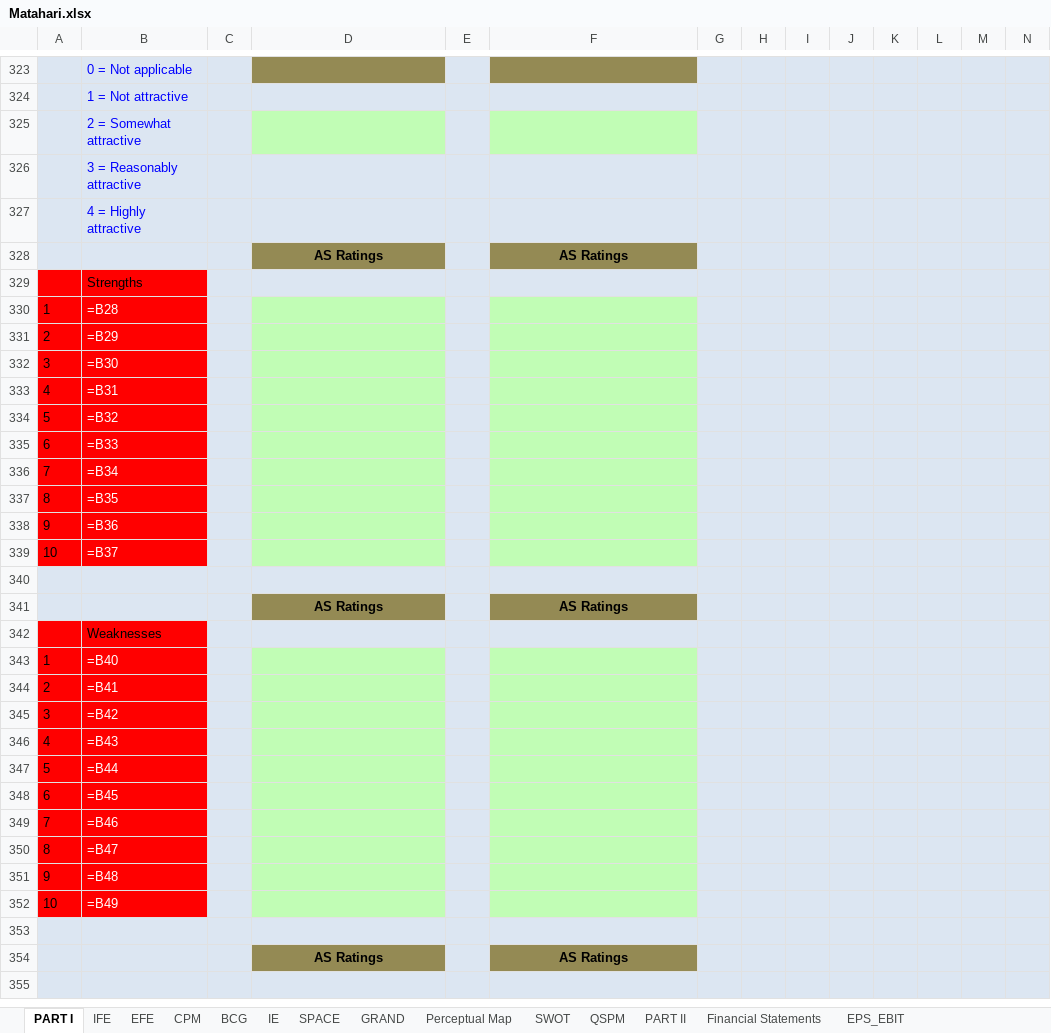
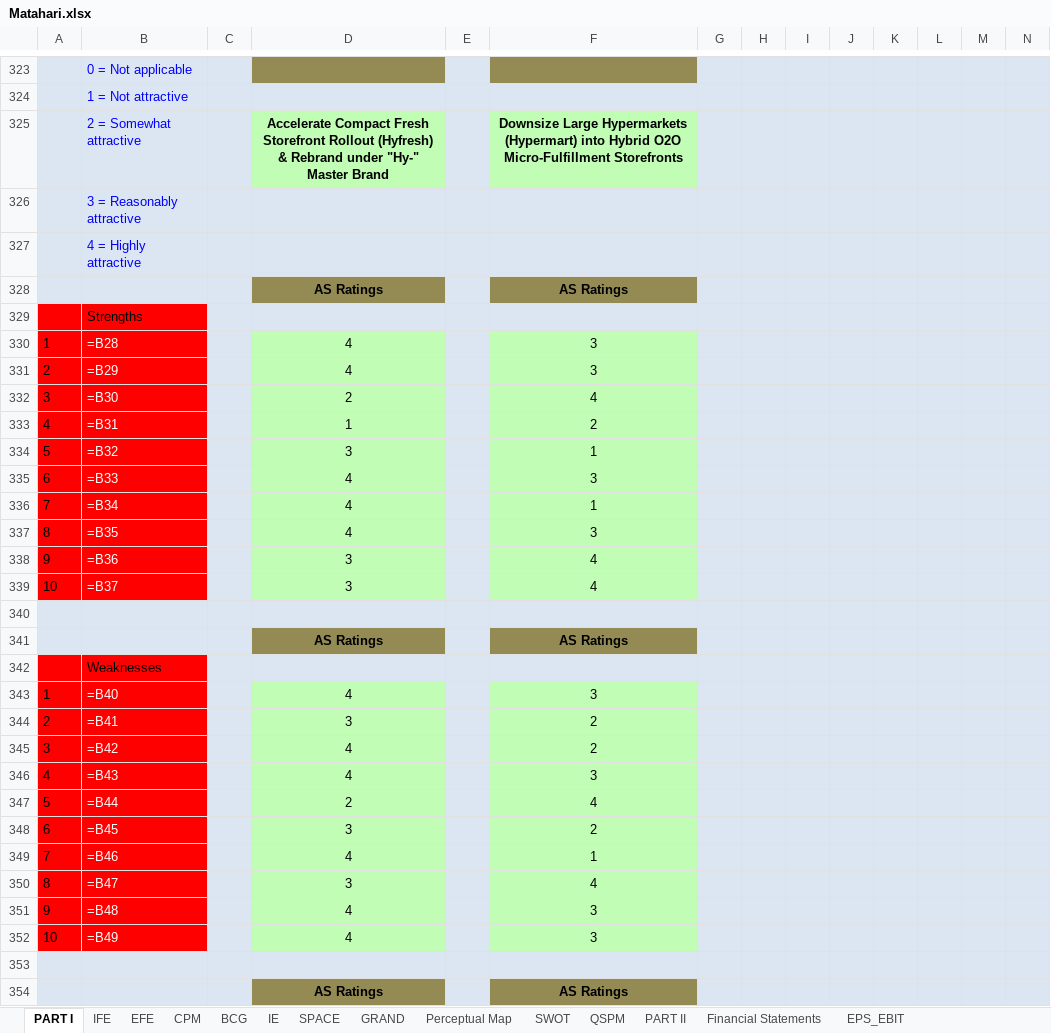
Before and after one commit to faglyramschie7/group7portfolio, an Excel workbook: Matahari.xlsx, sheet PART I, drawn as a sheet; only a part is shown, gaps mark what is left out; the shorter side is filled out with more unchanged rows; values as stored, in another font and other column widths than the file's, no borders; formulas without a stored value are shown as written; removed rows and columns are numbered as before the commit, all else as after; rows hold the shown columns only; the diff covers the shown part only; the diff names each change by its address in the sheet, - before the commit and + after, or states it on an @@ line.

Commit message:
Implement Slide 29 Quantitative Strategic Planning Matrix (QSPM) and synchronize Excel sheet QSPM

```diff
--- a/Matahari.xlsx (sheet PART I)
+++ b/Matahari.xlsx (sheet PART I)
-row 325:  | 2 = Somewhat attractive
+row 325:  | 2 = Somewhat attractive |  | Accelerate Compact Fresh Storefront Rollout (Hyfresh) & Rebrand under "Hy-" Master Brand |  | Downsize Large Hypermarkets (Hypermart) into Hybrid O2O Micro-Fulfillment Storefronts
-D330:D331: (empty)
+D330:D331: 4
-F330:F331: (empty)
+F330:F331: 3
-D332: (empty)
+D332: 2
-F332: (empty)
+F332: 4
-D333: (empty)
+D333: 1
-F333: (empty)
+F333: 2
-D334: (empty)
+D334: 3
-F334: (empty)
+F334: 1
-D335:D337: (empty)
+D335:D337: 4
-F335: (empty)
+F335: 3
-F336: (empty)
+F336: 1
-F337: (empty)
+F337: 3
-D338:D339: (empty)
+D338:D339: 3
-F338:F339: (empty)
+F338:F339: 4
-D343: (empty)
+D343: 4
-F343: (empty)
+F343: 3
-D344: (empty)
+D344: 3
-F344:F345: (empty)
+F344:F345: 2
-D345:D346: (empty)
+D345:D346: 4
-F346: (empty)
+F346: 3
-D347: (empty)
+D347: 2
-F347: (empty)
+F347: 4
-D348: (empty)
+D348: 3
-F348: (empty)
+F348: 2
-D349: (empty)
+D349: 4
-F349: (empty)
+F349: 1
-D350: (empty)
+D350: 3
-F350: (empty)
+F350: 4
-D351:D352: (empty)
+D351:D352: 4
-F351:F352: (empty)
+F351:F352: 3
```
Also changed, not shown: 40 edited cells elsewhere in this sheet, 2 other files.
